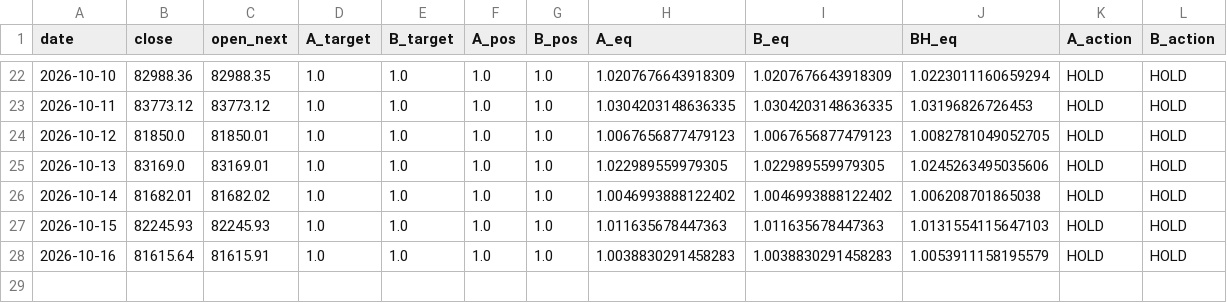
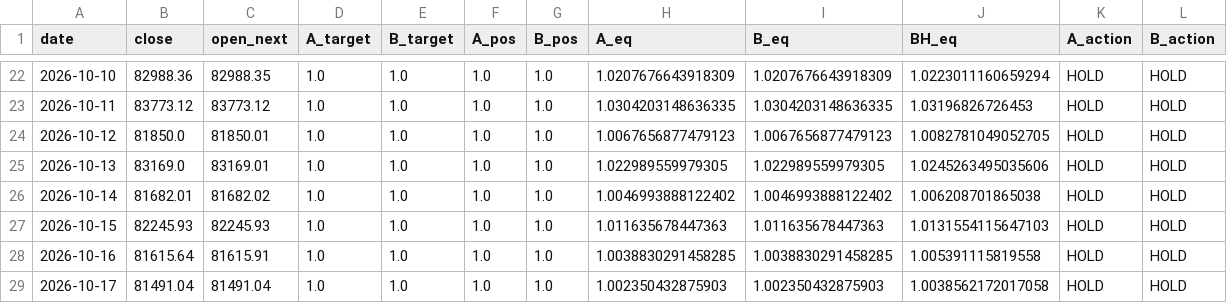
Before and after one commit to huvan9527-a11y/btc_quant, a CSV file: paper_ledger.csv, drawn as a sheet; only a part is shown, gaps mark what is left out.

```diff
--- a/paper_ledger.csv
+++ b/paper_ledger.csv
@@ -27,2 +27,3 @@ date,close,open_next,A_target,B_target,A_pos,B_pos,A_eq,B_eq,BH_eq,A_action,B_ac
 2026-10-15,82245.93,82245.93,1.0,1.0,1.0,1.0,1.011635678447363,1.011635678447363,1.0131554115647103,HOLD,HOLD
-2026-10-16,81615.64,81615.91,1.0,1.0,1.0,1.0,1.0038830291458283,1.0038830291458283,1.0053911158195579,HOLD,HOLD
+2026-10-16,81615.64,81615.91,1.0,1.0,1.0,1.0,1.0038830291458285,1.0038830291458285,1.005391115819558,HOLD,HOLD
+2026-10-17,81491.04,81491.04,1.0,1.0,1.0,1.0,1.002350432875903,1.002350432875903,1.0038562172017058,HOLD,HOLD
```
Also changed, not shown: data/BTCUSDT_1d.csv, output/position_daily.csv, 3 other files.
